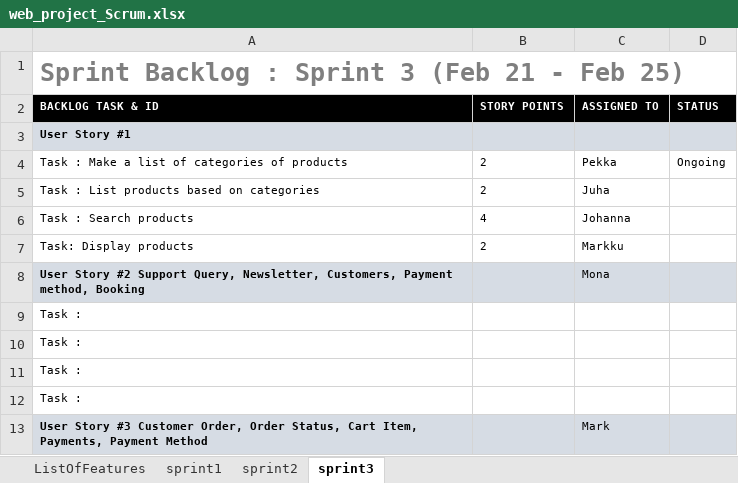
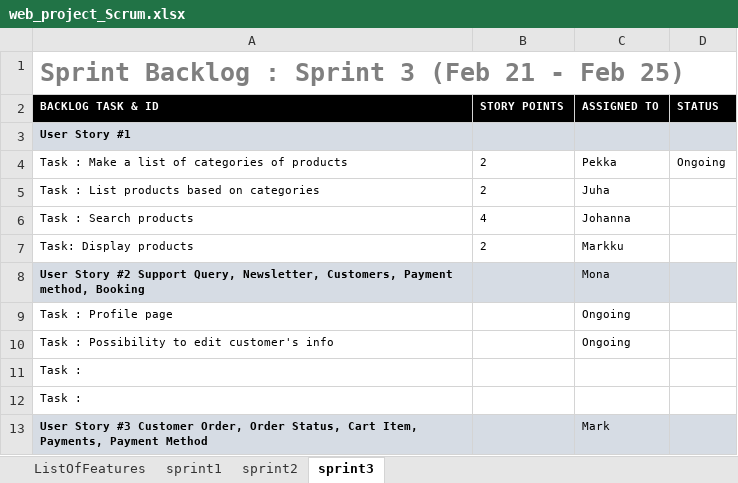
Before and after one commit to markek1337/group2_wp, an Excel workbook: web_project_Scrum.xlsx, sheet sprint3, drawn as a sheet; only a part is shown; values as stored, in another font and other column widths than the file's, no borders; charts and pictures not drawn; removed rows and columns are numbered as before the commit, all else as after; the diff names each change by its address in the sheet, - before the commit and + after, or states it on an @@ line.

```diff
--- a/web_project_Scrum.xlsx (sheet sprint3)
+++ b/web_project_Scrum.xlsx (sheet sprint3)
-row 9: Task :
-row 10: Task :
+row 9: Task : Profile page |  | Ongoing
+row 10: Task : Possibility to edit customer's info |  | Ongoing
```
Also changed, not shown: sheet sprint2, sheet sprint1.
